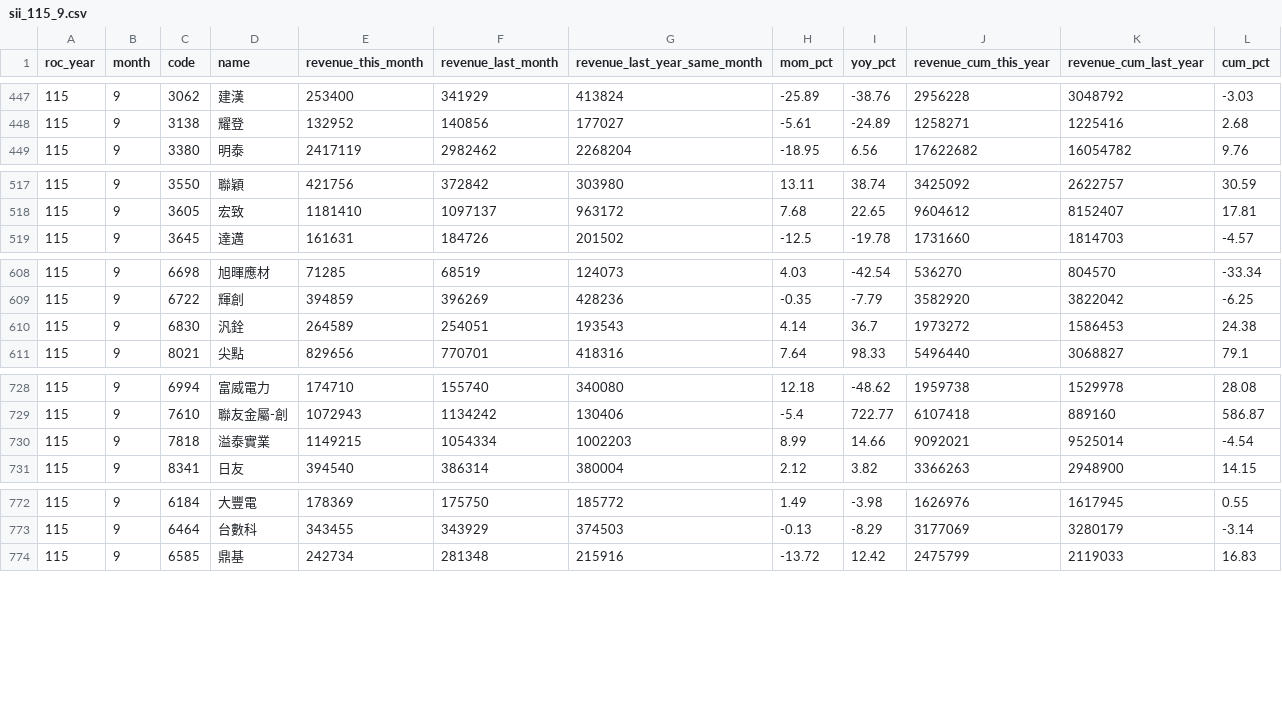
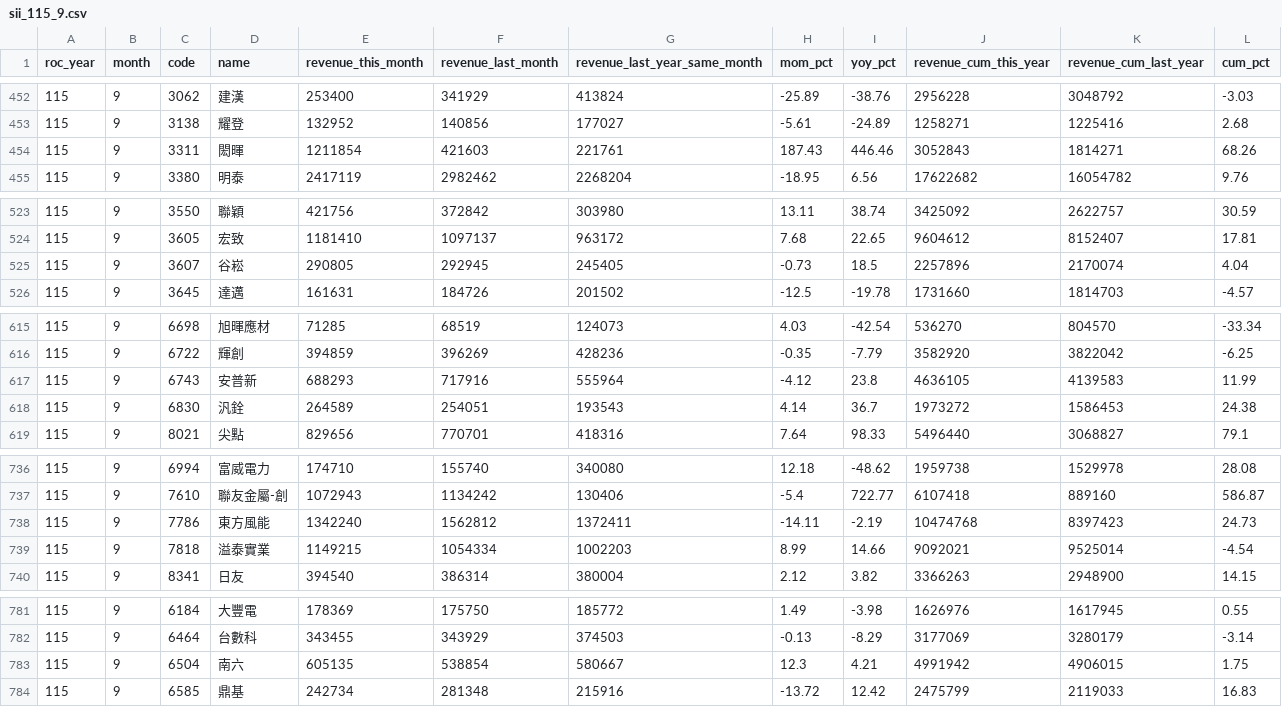
Before and after one commit to jcluox/daily-stock, a CSV file: data/raw/revenue/sii_115_9.csv, drawn as a sheet; only a part is shown, gaps mark what is left out; the diff covers the shown part only; the diff names each change by its address in the sheet, - before the commit and + after, or states it on an @@ line.

```diff
--- a/data/raw/revenue/sii_115_9.csv
+++ b/data/raw/revenue/sii_115_9.csv
+row 454: 115 | 9 | 3311 | 閎暉 | 1211854 | 421603 | 221761 | 187.43 | 446.46 | 3052843 | 1814271 | 68.26
+row 525: 115 | 9 | 3607 | 谷崧 | 290805 | 292945 | 245405 | -0.73 | 18.5 | 2257896 | 2170074 | 4.04
+row 617: 115 | 9 | 6743 | 安普新 | 688293 | 717916 | 555964 | -4.12 | 23.8 | 4636105 | 4139583 | 11.99
+row 738: 115 | 9 | 7786 | 東方風能 | 1342240 | 1562812 | 1372411 | -14.11 | -2.19 | 10474768 | 8397423 | 24.73
+row 783: 115 | 9 | 6504 | 南六 | 605135 | 538854 | 580667 | 12.3 | 4.21 | 4991942 | 4906015 | 1.75
```
Also changed, not shown: 6 added rows elsewhere in this file, data/raw/revenue/otc_115_9.csv.
